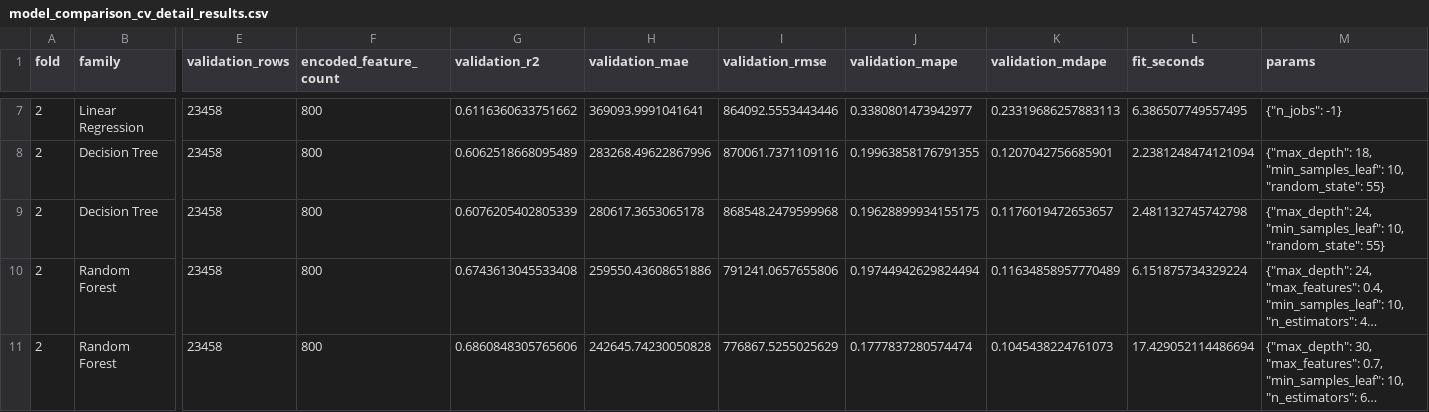
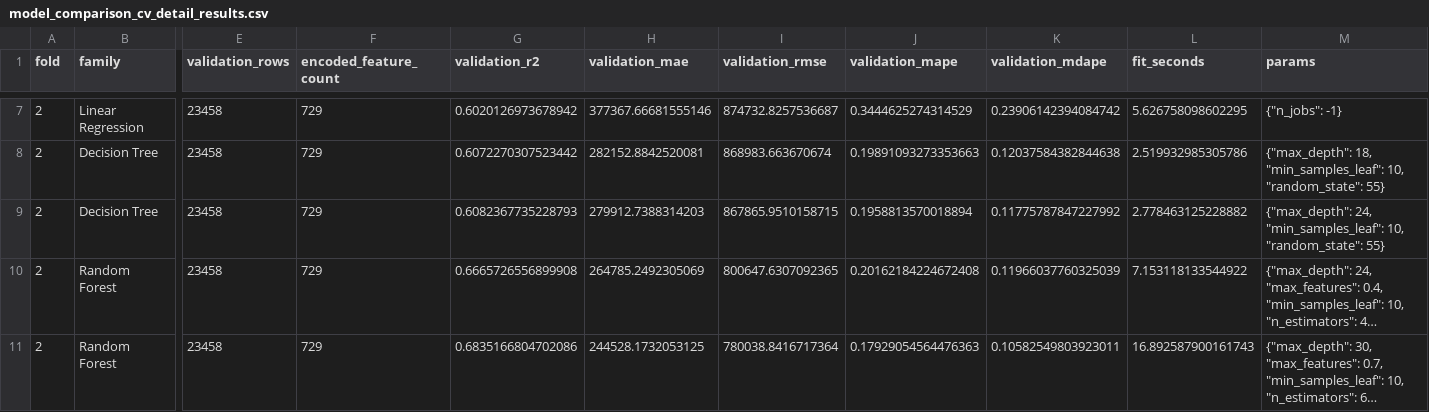
Before and after one commit to childofparents/IDX-Exchange-2026-Summer-DS, a CSV file: Week 6 Deliverable/model_comparison_cv_detail_results.csv, drawn as a sheet; only a part is shown, gaps mark what is left out; long unchanged cells end in …; the diff covers the shown part only; the diff names each change by its address in the sheet, - before the commit and + after, or states it on an @@ line.

```diff
--- a/Week 6 Deliverable/model_comparison_cv_detail_results.csv
+++ b/Week 6 Deliverable/model_comparison_cv_detail_results.csv
-F7:F11 (encoded_feature_count): 800
+F7:F11 (encoded_feature_count): 729
-G7 (validation_r2): 0.6116360633751662
+G7 (validation_r2): 0.6020126973678942
-H7 (validation_mae): 369093.9991041641
+H7 (validation_mae): 377367.66681555146
-I7 (validation_rmse): 864092.5553443446
+I7 (validation_rmse): 874732.8257536687
-J7 (validation_mape): 0.3380801473942977
+J7 (validation_mape): 0.3444625274314529
-K7 (validation_mdape): 0.23319686257883113
+K7 (validation_mdape): 0.23906142394084742
-L7 (fit_seconds): 6.386507749557495
+L7 (fit_seconds): 5.626758098602295
-G8 (validation_r2): 0.6062518668095489
+G8 (validation_r2): 0.6072270307523442
-H8 (validation_mae): 283268.49622867996
+H8 (validation_mae): 282152.8842520081
-I8 (validation_rmse): 870061.7371109116
+I8 (validation_rmse): 868983.663670674
-J8 (validation_mape): 0.19963858176791355
+J8 (validation_mape): 0.19891093273353663
-K8 (validation_mdape): 0.1207042756685901
+K8 (validation_mdape): 0.12037584382844638
-L8 (fit_seconds): 2.2381248474121094
+L8 (fit_seconds): 2.519932985305786
-G9 (validation_r2): 0.6076205402805339
+G9 (validation_r2): 0.6082367735228793
-H9 (validation_mae): 280617.3653065178
+H9 (validation_mae): 279912.7388314203
-I9 (validation_rmse): 868548.2479599968
+I9 (validation_rmse): 867865.9510158715
-J9 (validation_mape): 0.19628899934155175
+J9 (validation_mape): 0.1958813570018894
-K9 (validation_mdape): 0.1176019472653657
+K9 (validation_mdape): 0.11775787847227992
-L9 (fit_seconds): 2.481132745742798
+L9 (fit_seconds): 2.778463125228882
-G10 (validation_r2): 0.6743613045533408
+G10 (validation_r2): 0.6665726556899908
-H10 (validation_mae): 259550.43608651886
+H10 (validation_mae): 264785.2492305069
-I10 (validation_rmse): 791241.0657655806
+I10 (validation_rmse): 800647.6307092365
-J10 (validation_mape): 0.19744942629824494
+J10 (validation_mape): 0.20162184224672408
-K10 (validation_mdape): 0.11634858957770489
+K10 (validation_mdape): 0.11966037760325039
-L10 (fit_seconds): 6.151875734329224
+L10 (fit_seconds): 7.153118133544922
-G11 (validation_r2): 0.6860848305765606
+G11 (validation_r2): 0.6835166804702086
-H11 (validation_mae): 242645.74230050828
+H11 (validation_mae): 244528.1732053125
-I11 (validation_rmse): 776867.5255025629
+I11 (validation_rmse): 780038.8416717364
-J11 (validation_mape): 0.1777837280574474
+J11 (validation_mape): 0.17929054564476363
-K11 (validation_mdape): 0.1045438224761073
+K11 (validation_mdape): 0.10582549803923011
-L11 (fit_seconds): 17.429052114486694
+L11 (fit_seconds): 16.892587900161743
```
Also changed, not shown: 140 edited cells elsewhere in this file, Week 6 Deliverable/feature_engineering_old_vs_new_columns.csv, Week 6 Deliverable/model_comparison_feature_importance.csv, 9 other files.
